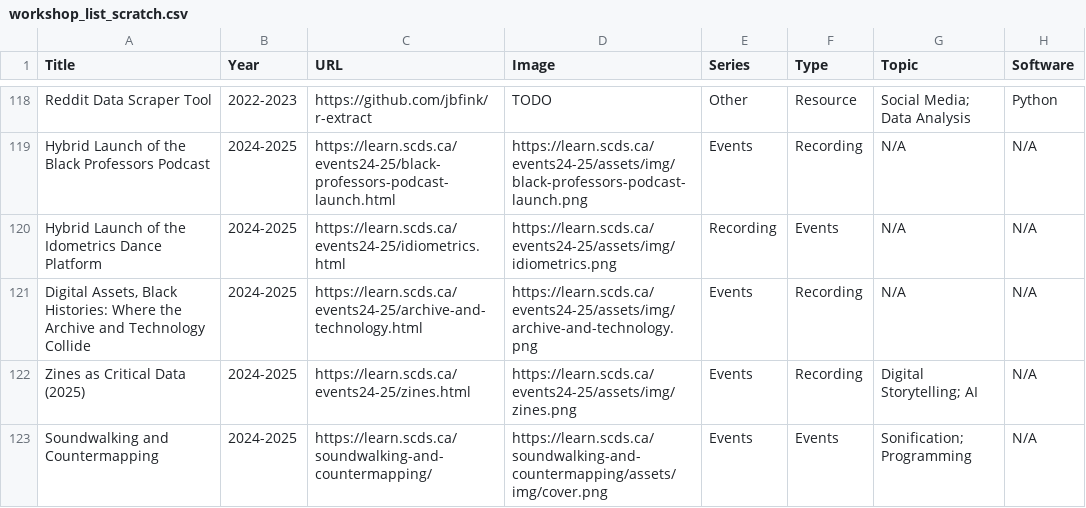
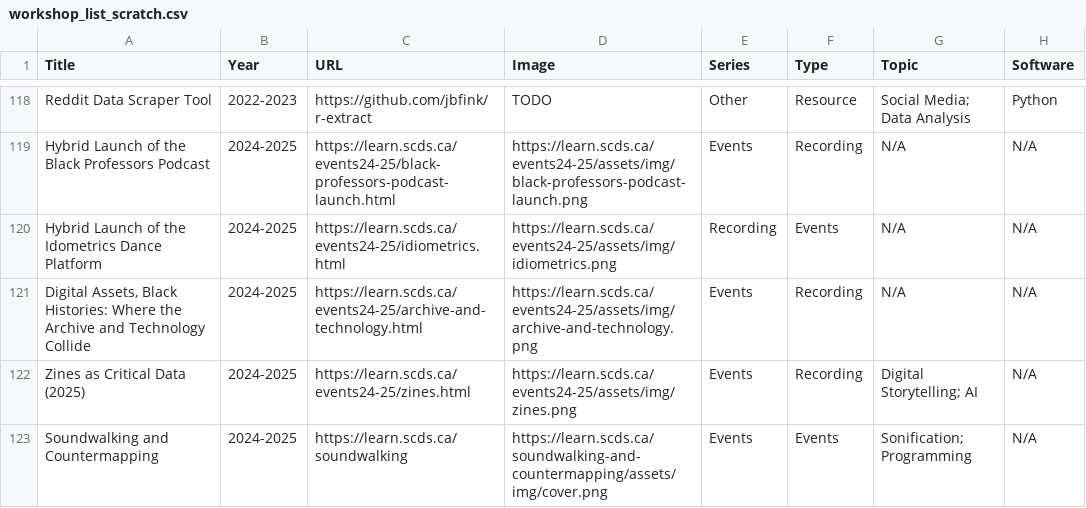
Before and after one commit to scds/search-page, a CSV file: _data/workshop_list_scratch.csv, drawn as a sheet; only a part is shown, gaps mark what is left out.

Commit message:
changed soundwalking link

```diff
--- a/_data/workshop_list_scratch.csv
+++ b/_data/workshop_list_scratch.csv
@@ -122,2 +122,2 @@ Hybrid Launch of the Idometrics Dance Platform,2024-2025,https://learn.scds.ca/e
 Zines as Critical Data (2025),2024-2025,https://learn.scds.ca/events24-25/zines.html,https://learn.scds.ca/events24-25/assets/img/zines.png,Events,Recording,Digital Storytelling; AI,N/A
-Soundwalking and Countermapping,2024-2025,https://learn.scds.ca/soundwalking-and-countermapping/,https://learn.scds.ca/soundwalking-and-countermapping/assets/img/cover.png,Events,Events,Sonification; Programming,N/A
+Soundwalking and Countermapping,2024-2025,https://learn.scds.ca/soundwalking,https://learn.scds.ca/soundwalking-and-countermapping/assets/img/cover.png,Events,Events,Sonification; Programming,N/A
```
